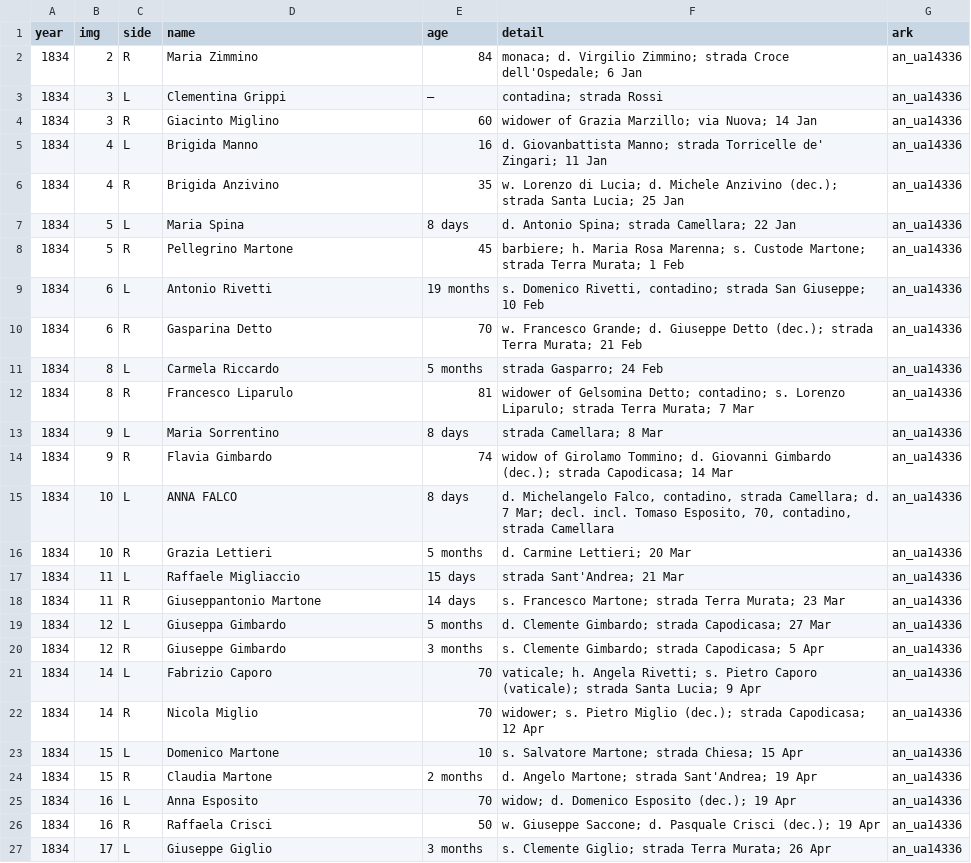
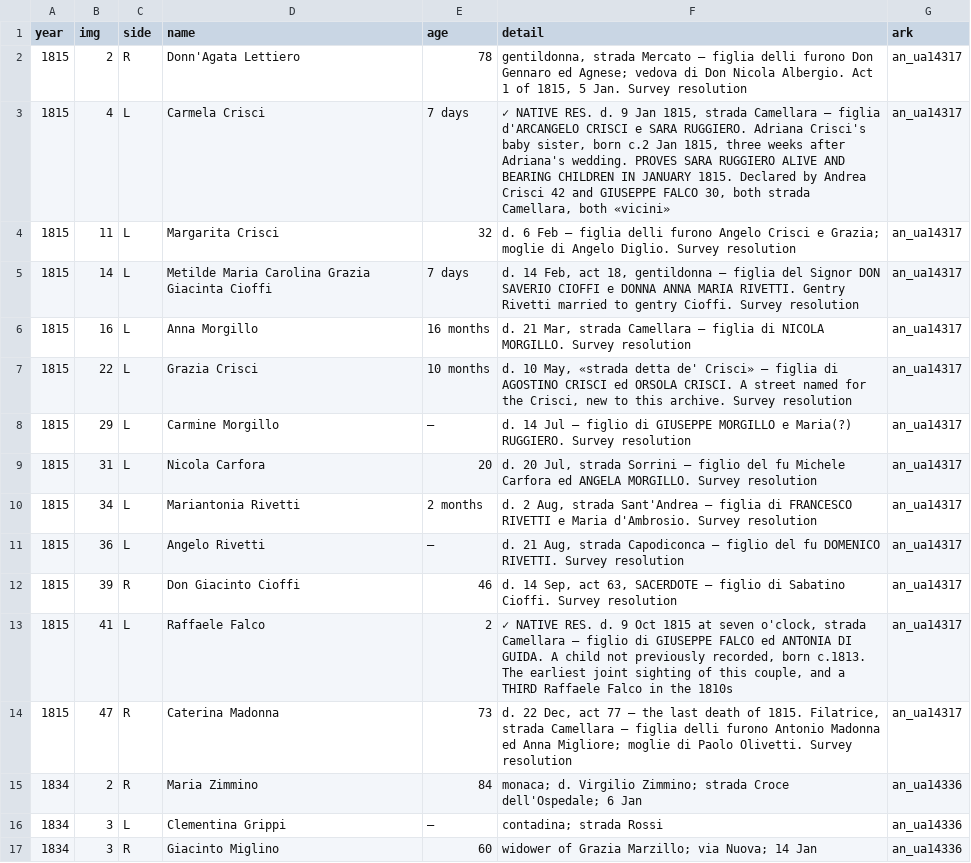
Before and after one commit to daviddef/TheFalco, a TSV file: data/sweep-people.tsv, drawn as a sheet; only a part is shown; the shorter side is filled out with more unchanged rows.

```diff
--- a/data/sweep-people.tsv
+++ b/data/sweep-people.tsv
@@ -1,2 +1,15 @@
 year	img	side	name	age	detail	ark
+1815	2	R	Donn'Agata Lettiero	78	gentildonna, strada Mercato — figlia delli furono Don Gennaro ed Agnese; vedova di Don Nicola Albergio. Act 1 of 1815, 5 Jan. Survey resolution	an_ua14317
+1815	4	L	Carmela Crisci	7 days	✓ NATIVE RES. d. 9 Jan 1815, strada Camellara — figlia d'ARCANGELO CRISCI e SARA RUGGIERO. Adriana Crisci's baby sister, born c.2 Jan 1815, three weeks after Adriana's wedding. PROVES SARA RUGGIERO ALIVE AND BEARING CHILDREN IN JANUARY 1815. Declared by Andrea Crisci 42 and GIUSEPPE FALCO 30, both strada Camellara, both «vicini»	an_ua14317
+1815	11	L	Margarita Crisci	32	d. 6 Feb — figlia delli furono Angelo Crisci e Grazia; moglie di Angelo Diglio. Survey resolution	an_ua14317
+1815	14	L	Metilde Maria Carolina Grazia Giacinta Cioffi	7 days	d. 14 Feb, act 18, gentildonna — figlia del Signor DON SAVERIO CIOFFI e DONNA ANNA MARIA RIVETTI. Gentry Rivetti married to gentry Cioffi. Survey resolution	an_ua14317
+1815	16	L	Anna Morgillo	16 months	d. 21 Mar, strada Camellara — figlia di NICOLA MORGILLO. Survey resolution	an_ua14317
+1815	22	L	Grazia Crisci	10 months	d. 10 May, «strada detta de' Crisci» — figlia di AGOSTINO CRISCI ed ORSOLA CRISCI. A street named for the Crisci, new to this archive. Survey resolution	an_ua14317
+1815	29	L	Carmine Morgillo	—	d. 14 Jul — figlio di GIUSEPPE MORGILLO e Maria(?) RUGGIERO. Survey resolution	an_ua14317
+1815	31	L	Nicola Carfora	20	d. 20 Jul, strada Sorrini — figlio del fu Michele Carfora ed ANGELA MORGILLO. Survey resolution	an_ua14317
+1815	34	L	Mariantonia Rivetti	2 months	d. 2 Aug, strada Sant'Andrea — figlia di FRANCESCO RIVETTI e Maria d'Ambrosio. Survey resolution	an_ua14317
+1815	36	L	Angelo Rivetti	—	d. 21 Aug, strada Capodiconca — figlio del fu DOMENICO RIVETTI. Survey resolution	an_ua14317
+1815	39	R	Don Giacinto Cioffi	46	d. 14 Sep, act 63, SACERDOTE — figlio di Sabatino Cioffi. Survey resolution	an_ua14317
+1815	41	L	Raffaele Falco	2	✓ NATIVE RES. d. 9 Oct 1815 at seven o'clock, strada Camellara — figlio di GIUSEPPE FALCO ed ANTONIA DI GUIDA. A child not previously recorded, born c.1813. The earliest joint sighting of this couple, and a THIRD Raffaele Falco in the 1810s	an_ua14317
+1815	47	R	Caterina Madonna	73	d. 22 Dec, act 77 — the last death of 1815. Filatrice, strada Camellara — figlia delli furono Antonio Madonna ed Anna Migliore; moglie di Paolo Olivetti. Survey resolution	an_ua14317
 1834	2	R	Maria Zimmino	84	monaca; d. Virgilio Zimmino; strada Croce dell'Ospedale; 6 Jan	an_ua14336
```
Also changed, not shown: 14 other files.
